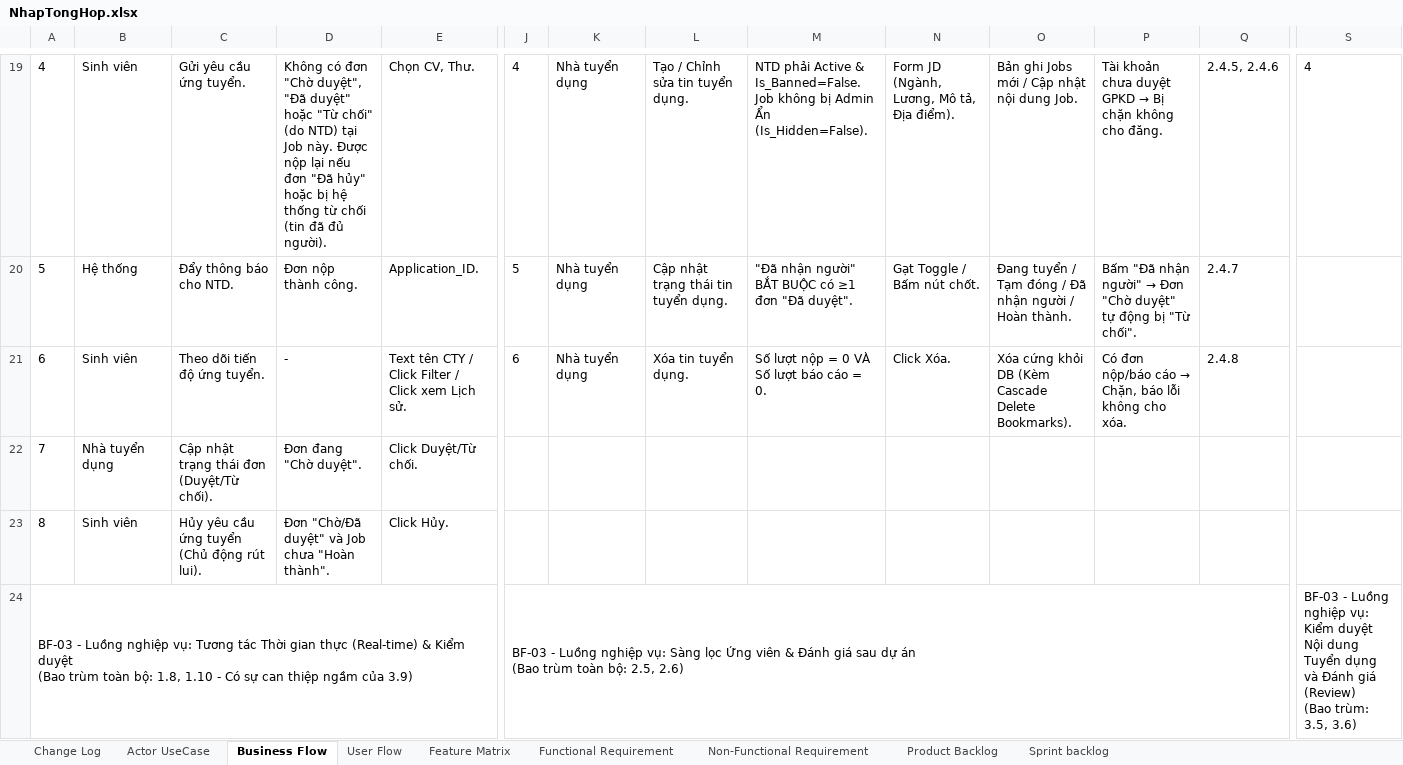
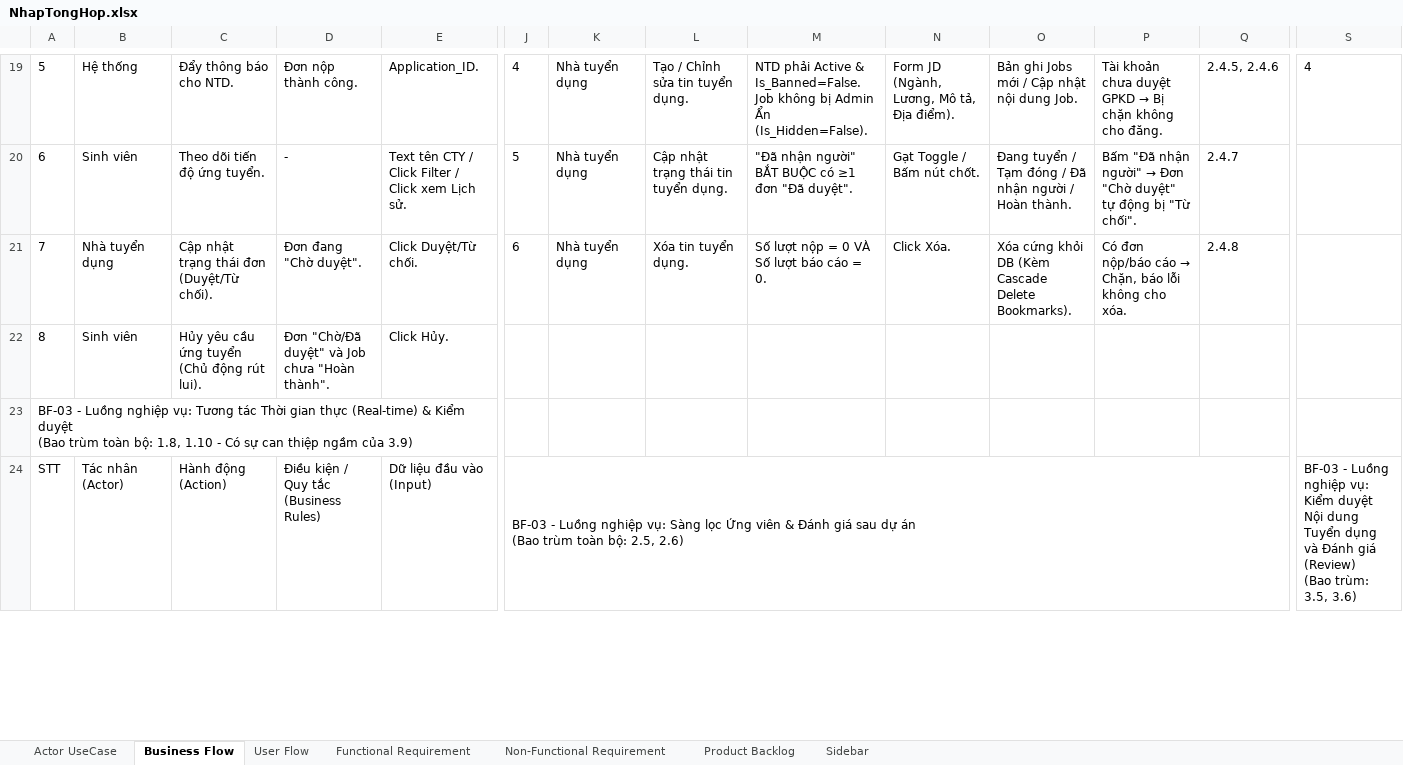
Before and after one commit to Johnny120905/CDTN02, an Excel workbook: tailieu/bailam/NhapTongHop.xlsx, sheet Business Flow, drawn as a sheet; only a part is shown, gaps mark what is left out; values as stored, in another font and other column widths than the file's, no borders; charts and pictures not drawn; removed rows and columns are numbered as before the commit, all else as after; rows hold the shown columns only; ↵ is a line break in a cell; the diff covers the shown part only; the diff names each change by its address in the sheet, - before the commit and + after, or states it on an @@ line.

```diff
--- a/tailieu/bailam/NhapTongHop.xlsx (sheet Business Flow)
+++ b/tailieu/bailam/NhapTongHop.xlsx (sheet Business Flow)
-sheet tab: Change Log
-sheet tab: Feature Matrix
-sheet tab: Sprint backlog
+sheet tab: Sidebar
-A19: 4
+A19: 5
-B19: Sinh viên
+B19: Hệ thống
-C19: Gửi yêu cầu ứng tuyển.
+C19: Đẩy thông báo cho NTD.
-D19: Không có đơn "Chờ duyệt", "Đã duyệt" hoặc "Từ chối" (do NTD) tại Job này. Được nộp lại nếu đơn "Đã hủy" hoặc bị hệ thống từ chối (tin đã đủ người).
+D19: Đơn nộp thành công.
-E19: Chọn CV, Thư.
+E19: Application_ID.
-row 20: 5 | Hệ thống | Đẩy thông báo cho NTD. | Đơn nộp thành công. | Application_ID. | 5 | Nhà tuyển dụng | Cập nhật trạng thái tin tuyển dụng. | "Đã nhận người" BẮT BUỘC có ≥1 đơn "Đã duyệt". | Gạt Toggle / Bấm nút chốt. | Đang tuyển / Tạm đóng / Đã nhận người / Hoàn thành. | Bấm "Đã nhận người" → Đơn "Chờ duyệt" tự động bị "Từ chối". | 2.4.7
-J20: 6
+J20: 5
-L20: Xóa tin tuyển dụng.
+L20: Cập nhật trạng thái tin tuyển dụng.
-M20: Số lượt nộp = 0 VÀ Số lượt báo cáo = 0.
+M20: "Đã nhận người" BẮT BUỘC có ≥1 đơn "Đã duyệt".
-N20: Click Xóa.
+N20: Gạt Toggle / Bấm nút chốt.
-O20: Xóa cứng khỏi DB (Kèm Cascade Delete Bookmarks).
+O20: Đang tuyển / Tạm đóng / Đã nhận người / Hoàn thành.
@@ P20: Có đơn nộp/báo cáo → Chặn, báo lỗi không cho xóa. → Bấm "Đã nhận người" → Đơn "Chờ duyệt" tự động bị "Từ chối". @@
-Q20: 2.4.8
+Q20: 2.4.7
-J21: (empty)
+J21: 6
-K21: (empty)
+K21: Nhà tuyển dụng
-L21: (empty)
+L21: Xóa tin tuyển dụng.
-M21: (empty)
+M21: Số lượt nộp = 0 VÀ Số lượt báo cáo = 0.
-N21: (empty)
+N21: Click Xóa.
-O21: (empty)
+O21: Xóa cứng khỏi DB (Kèm Cascade Delete Bookmarks).
@@ P21: (empty) → Có đơn nộp/báo cáo → Chặn, báo lỗi không cho xóa. @@
-Q21: (empty)
+Q21: 2.4.8
-J23: BF-03 - Luồng nghiệp vụ: Sàng lọc Ứng viên & Đánh giá sau dự án ↵ (Bao trùm toàn bộ: 2.5, 2.6)
+J23: (empty)
-J24:Q24 merged
-S23: BF-03 - Luồng nghiệp vụ: Kiểm duyệt Nội dung Tuyển dụng và Đánh giá (Review) ↵ (Bao trùm: 3.5, 3.6)
+S23: (empty)
-S24:Z24 merged
+row 24: STT | Tác nhân (Actor) | Hành động (Action) | Điều kiện / Quy tắc (Business Rules) | Dữ liệu đầu vào (Input) | BF-03 - Luồng nghiệp vụ: Sàng lọc Ứng viên & Đánh giá sau dự án ↵ (Bao trùm toàn bộ: 2.5, 2.6) |  |  |  |  |  |  |  | BF-03 - Luồng nghiệp vụ: Kiểm duyệt Nội dung Tuyển dụng và Đánh giá (Review) ↵ (Bao trùm: 3.5, 3.6)
```
Also changed, not shown: 2 added rows, 2 removed rows, 149 edited cells, cell formats and merged cells elsewhere in this sheet, sheet User Flow, sheet Functional Requirement, sheet Non-Functional Requirement, charts or pictures, 30 other files.
